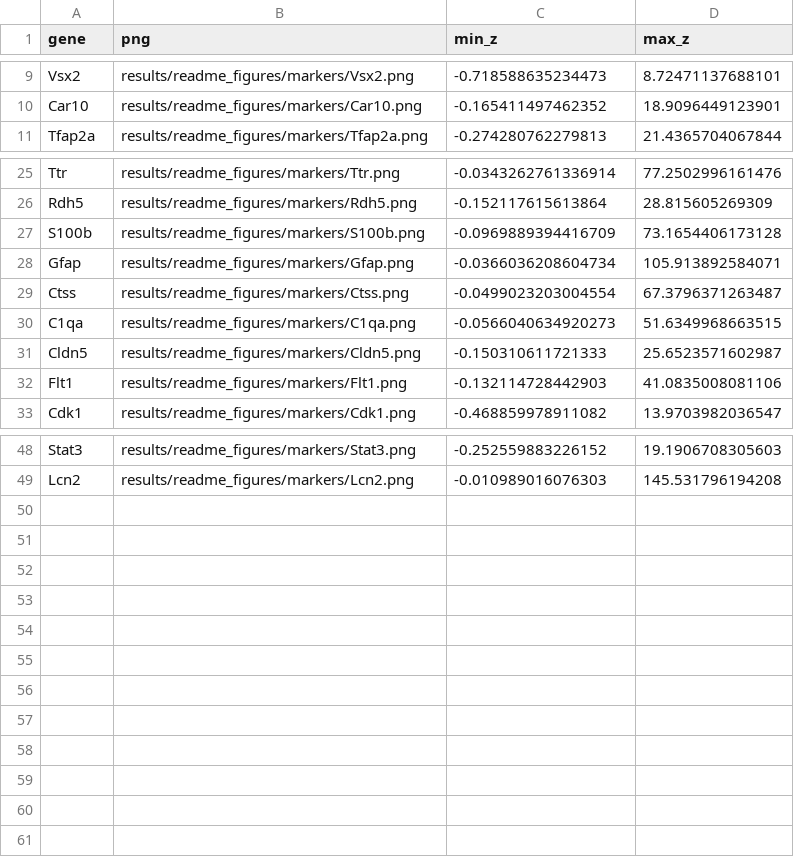
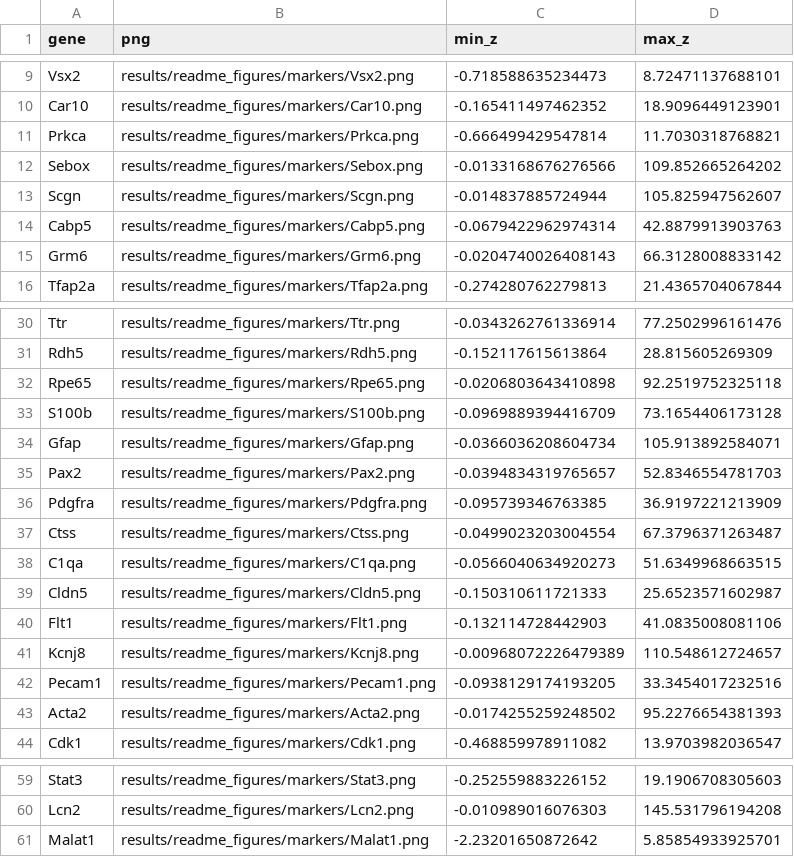
Before and after one commit to lujiang327/r_demo, a CSV file: results/readme_figures/marker_png_summary.csv, drawn as a sheet; only a part is shown, gaps mark what is left out.

```diff
--- a/results/readme_figures/marker_png_summary.csv
+++ b/results/readme_figures/marker_png_summary.csv
@@ -10,2 +10,7 @@
 "Car10","results/readme_figures/markers/Car10.png",-0.165411497462352,18.9096449123901
+"Prkca","results/readme_figures/markers/Prkca.png",-0.666499429547814,11.7030318768821
+"Sebox","results/readme_figures/markers/Sebox.png",-0.0133168676276566,109.852665264202
+"Scgn","results/readme_figures/markers/Scgn.png",-0.014837885724944,105.825947562607
+"Cabp5","results/readme_figures/markers/Cabp5.png",-0.0679422962974314,42.8879913903763
+"Grm6","results/readme_figures/markers/Grm6.png",-0.0204740026408143,66.3128008833142
 "Tfap2a","results/readme_figures/markers/Tfap2a.png",-0.274280762279813,21.4365704067844
@@ -26,4 +31,7 @@
 "Rdh5","results/readme_figures/markers/Rdh5.png",-0.152117615613864,28.815605269309
+"Rpe65","results/readme_figures/markers/Rpe65.png",-0.0206803643410898,92.2519752325118
 "S100b","results/readme_figures/markers/S100b.png",-0.0969889394416709,73.1654406173128
 "Gfap","results/readme_figures/markers/Gfap.png",-0.0366036208604734,105.913892584071
+"Pax2","results/readme_figures/markers/Pax2.png",-0.0394834319765657,52.8346554781703
+"Pdgfra","results/readme_figures/markers/Pdgfra.png",-0.095739346763385,36.9197221213909
 "Ctss","results/readme_figures/markers/Ctss.png",-0.0499023203004554,67.3796371263487
@@ -32,2 +40,5 @@
 "Flt1","results/readme_figures/markers/Flt1.png",-0.132114728442903,41.0835008081106
+"Kcnj8","results/readme_figures/markers/Kcnj8.png",-0.00968072226479389,110.548612724657
+"Pecam1","results/readme_figures/markers/Pecam1.png",-0.0938129174193205,33.3454017232516
+"Acta2","results/readme_figures/markers/Acta2.png",-0.0174255259248502,95.2276654381393
 "Cdk1","results/readme_figures/markers/Cdk1.png",-0.468859978911082,13.9703982036547
@@ -49 +60,2 @@
 "Lcn2","results/readme_figures/markers/Lcn2.png",-0.010989016076303,145.531796194208
+"Malat1","results/readme_figures/markers/Malat1.png",-2.23201650872642,5.85854933925701
```
Also changed, not shown: results/r_demo_archr/cluster_marker_module_scores_gene_score.csv, results/r_demo_archr/cluster_marker_module_scores_rna.csv, 33 other files.
